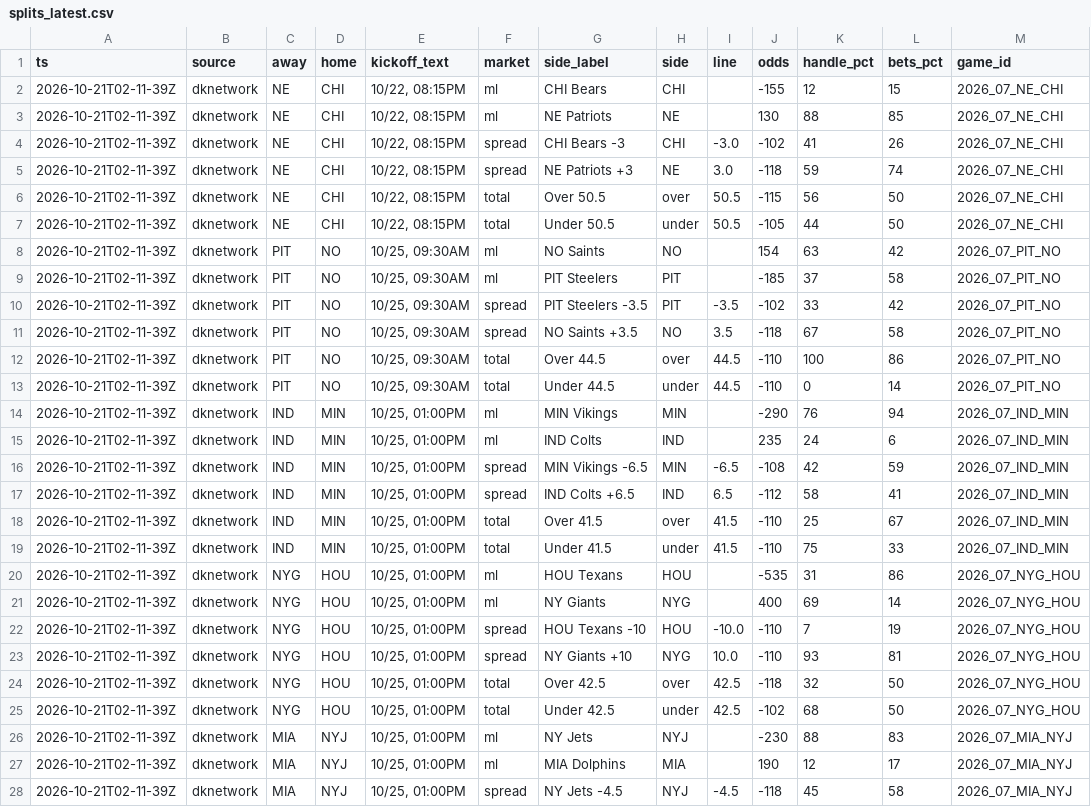
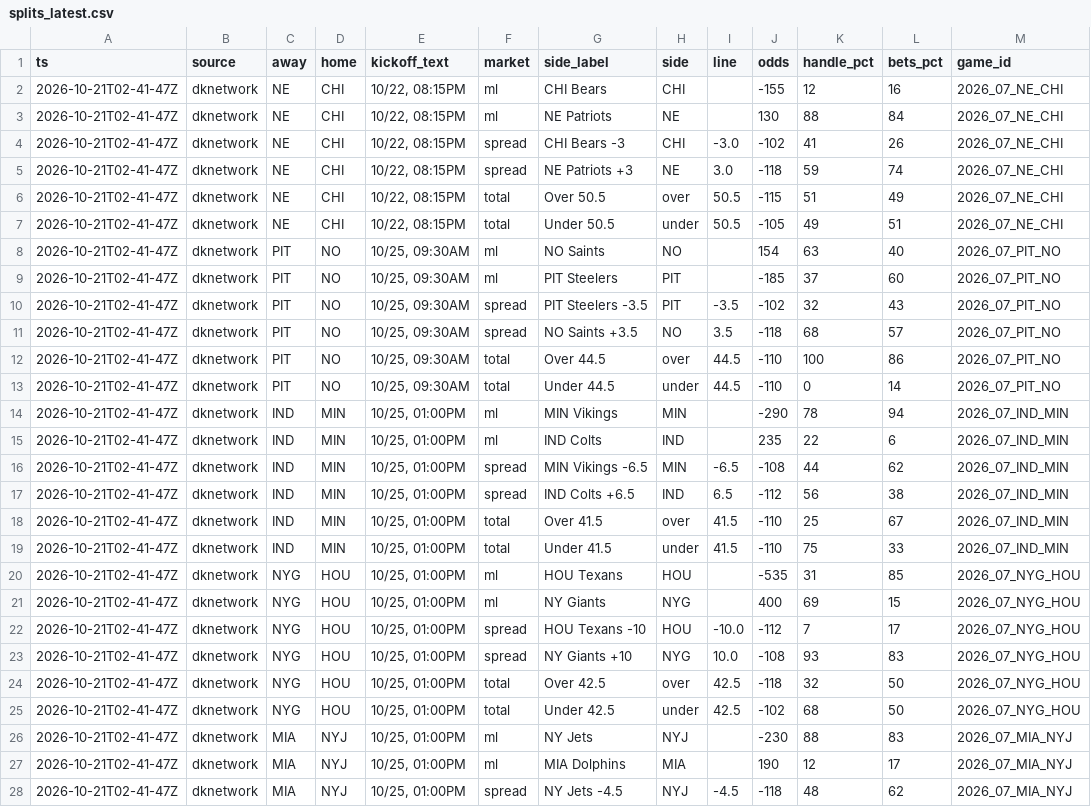
Before and after one commit to MattFos18/nfl-model, a CSV file: data/lines/splits_latest.csv, drawn as a sheet; only a part is shown; the diff covers the shown part only; the diff names each change by its address in the sheet, - before the commit and + after, or states it on an @@ line.

```diff
--- a/data/lines/splits_latest.csv
+++ b/data/lines/splits_latest.csv
-A2:A28 (ts): 2026-10-21T02-11-39Z
+A2:A28 (ts): 2026-10-21T02-41-47Z
-L2 (bets_pct): 15
+L2 (bets_pct): 16
-L3 (bets_pct): 85
+L3 (bets_pct): 84
-K6 (handle_pct): 56
+K6 (handle_pct): 51
-L6 (bets_pct): 50
+L6 (bets_pct): 49
-K7 (handle_pct): 44
+K7 (handle_pct): 49
-L7 (bets_pct): 50
+L7 (bets_pct): 51
-L8 (bets_pct): 42
+L8 (bets_pct): 40
-L9 (bets_pct): 58
+L9 (bets_pct): 60
-K10 (handle_pct): 33
+K10 (handle_pct): 32
-L10 (bets_pct): 42
+L10 (bets_pct): 43
-K11 (handle_pct): 67
+K11 (handle_pct): 68
-L11 (bets_pct): 58
+L11 (bets_pct): 57
-K14 (handle_pct): 76
+K14 (handle_pct): 78
-K15 (handle_pct): 24
+K15 (handle_pct): 22
-K16 (handle_pct): 42
+K16 (handle_pct): 44
-L16 (bets_pct): 59
+L16 (bets_pct): 62
-K17 (handle_pct): 58
+K17 (handle_pct): 56
-L17 (bets_pct): 41
+L17 (bets_pct): 38
-L20 (bets_pct): 86
+L20 (bets_pct): 85
-L21 (bets_pct): 14
+L21 (bets_pct): 15
-J22 (odds): -110
+J22 (odds): -112
-L22 (bets_pct): 19
+L22 (bets_pct): 17
-J23 (odds): -110
+J23 (odds): -108
-L23 (bets_pct): 81
+L23 (bets_pct): 83
-K28 (handle_pct): 45
+K28 (handle_pct): 48
-L28 (bets_pct): 58
+L28 (bets_pct): 62
```
Also changed, not shown: 123 edited cells elsewhere in this file, data/lines/splits_consensus_log.csv, data/lines/watch_log.csv, 19 other files.
